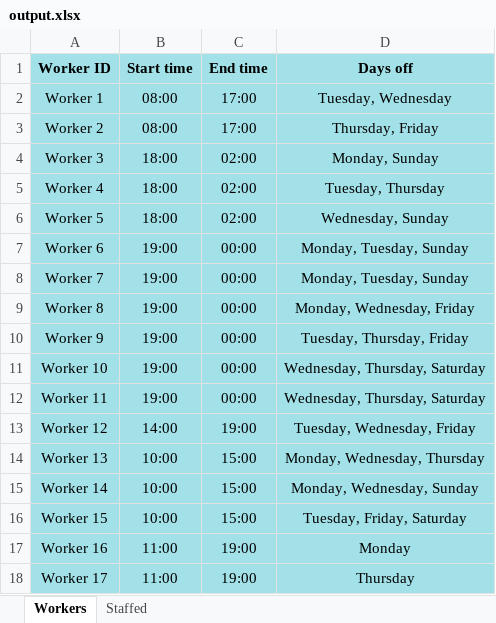
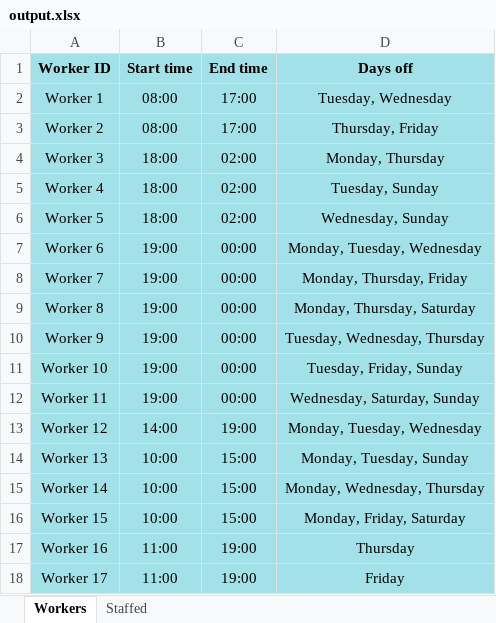
Before and after one commit to syphh/scheduling-workers, an Excel workbook: output.xlsx, sheet Workers, drawn as a sheet; values as stored, in another font and other column widths than the file's, no borders; the diff names each change by its address in the sheet, - before the commit and + after, or states it on an @@ line.

```diff
--- a/output.xlsx (sheet Workers)
+++ b/output.xlsx (sheet Workers)
-D4 (Days off): Monday, Sunday
+D4 (Days off): Monday, Thursday
-D5 (Days off): Tuesday, Thursday
+D5 (Days off): Tuesday, Sunday
-D7 (Days off): Monday, Tuesday, Sunday
+D7 (Days off): Monday, Tuesday, Wednesday
-D8 (Days off): Monday, Tuesday, Sunday
+D8 (Days off): Monday, Thursday, Friday
-D9 (Days off): Monday, Wednesday, Friday
+D9 (Days off): Monday, Thursday, Saturday
-D10 (Days off): Tuesday, Thursday, Friday
+D10 (Days off): Tuesday, Wednesday, Thursday
-D11 (Days off): Wednesday, Thursday, Saturday
+D11 (Days off): Tuesday, Friday, Sunday
-D12 (Days off): Wednesday, Thursday, Saturday
+D12 (Days off): Wednesday, Saturday, Sunday
-D13 (Days off): Tuesday, Wednesday, Friday
+D13 (Days off): Monday, Tuesday, Wednesday
-D14 (Days off): Monday, Wednesday, Thursday
+D14 (Days off): Monday, Tuesday, Sunday
-D15 (Days off): Monday, Wednesday, Sunday
+D15 (Days off): Monday, Wednesday, Thursday
-D16 (Days off): Tuesday, Friday, Saturday
+D16 (Days off): Monday, Friday, Saturday
-D17 (Days off): Monday
+D17 (Days off): Thursday
-D18 (Days off): Thursday
+D18 (Days off): Friday
```
Also changed, not shown: sheet Staffed, 2 other files.
